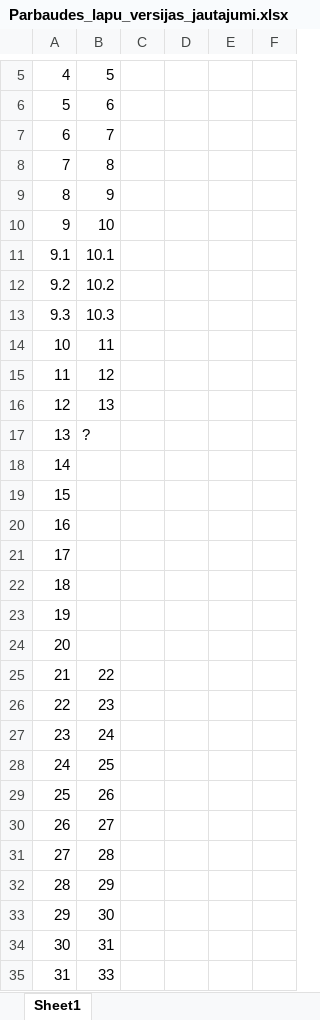
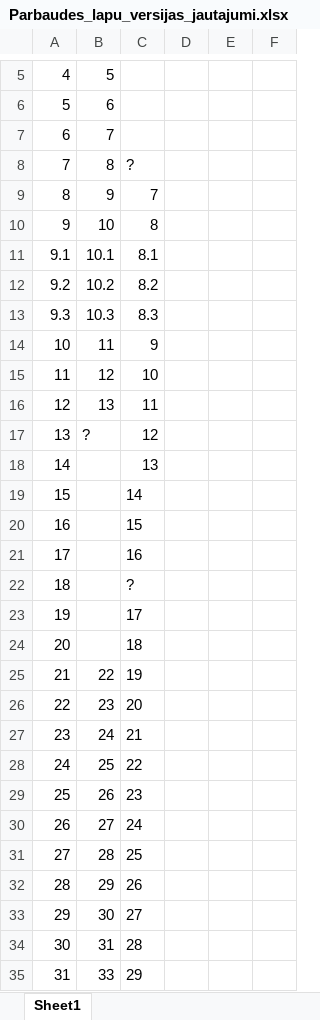
Before and after one commit to raivisskadins/vpp-cfla, an Excel workbook: Parbaudes_lapu_versijas_jautajumi.xlsx, sheet Sheet1, drawn as a sheet; only a part is shown, gaps mark what is left out; values as stored, in another font and other column widths than the file's, no borders; the diff covers the shown part only; the diff names each change by its address in the sheet, - before the commit and + after, or states it on an @@ line.

```diff
--- a/Parbaudes_lapu_versijas_jautajumi.xlsx (sheet Sheet1)
+++ b/Parbaudes_lapu_versijas_jautajumi.xlsx (sheet Sheet1)
-C8: (empty)
+C8: ?
-C9: (empty)
+C9: 7
-C10: (empty)
+C10: 8
-C11: (empty)
+C11: 8.1
-C12: (empty)
+C12: 8.2
-C13: (empty)
+C13: 8.3
-C14: (empty)
+C14: 9
-C15: (empty)
+C15: 10
-C16: (empty)
+C16: 11
-C17: (empty)
+C17: 12
-C18: (empty)
+C18: 13
-C19: (empty)
+C19: 14
-C20: (empty)
+C20: 15
-C21: (empty)
+C21: 16
-C22: (empty)
+C22: ?
-C23: (empty)
+C23: 17
-C24: (empty)
+C24: 18
-C25: (empty)
+C25: 19
-C26: (empty)
+C26: 20
-C27: (empty)
+C27: 21
-C28: (empty)
+C28: 22
-C29: (empty)
+C29: 23
-C30: (empty)
+C30: 24
-C31: (empty)
+C31: 25
-C32: (empty)
+C32: 26
-C33: (empty)
+C33: 27
-C34: (empty)
+C34: 28
-C35: (empty)
+C35: 29
```
Also changed, not shown: 123 edited cells elsewhere in this sheet, 4 other files.
